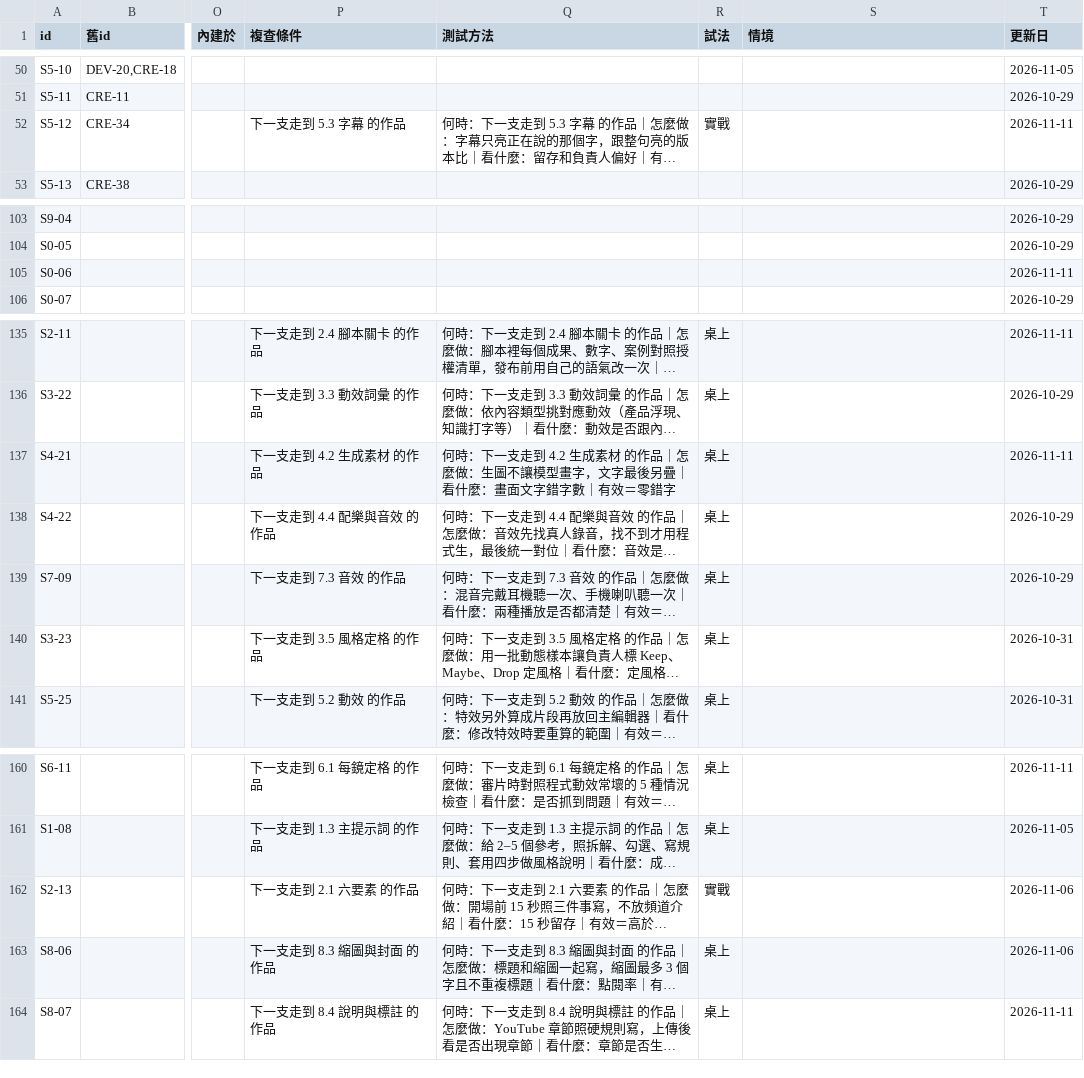
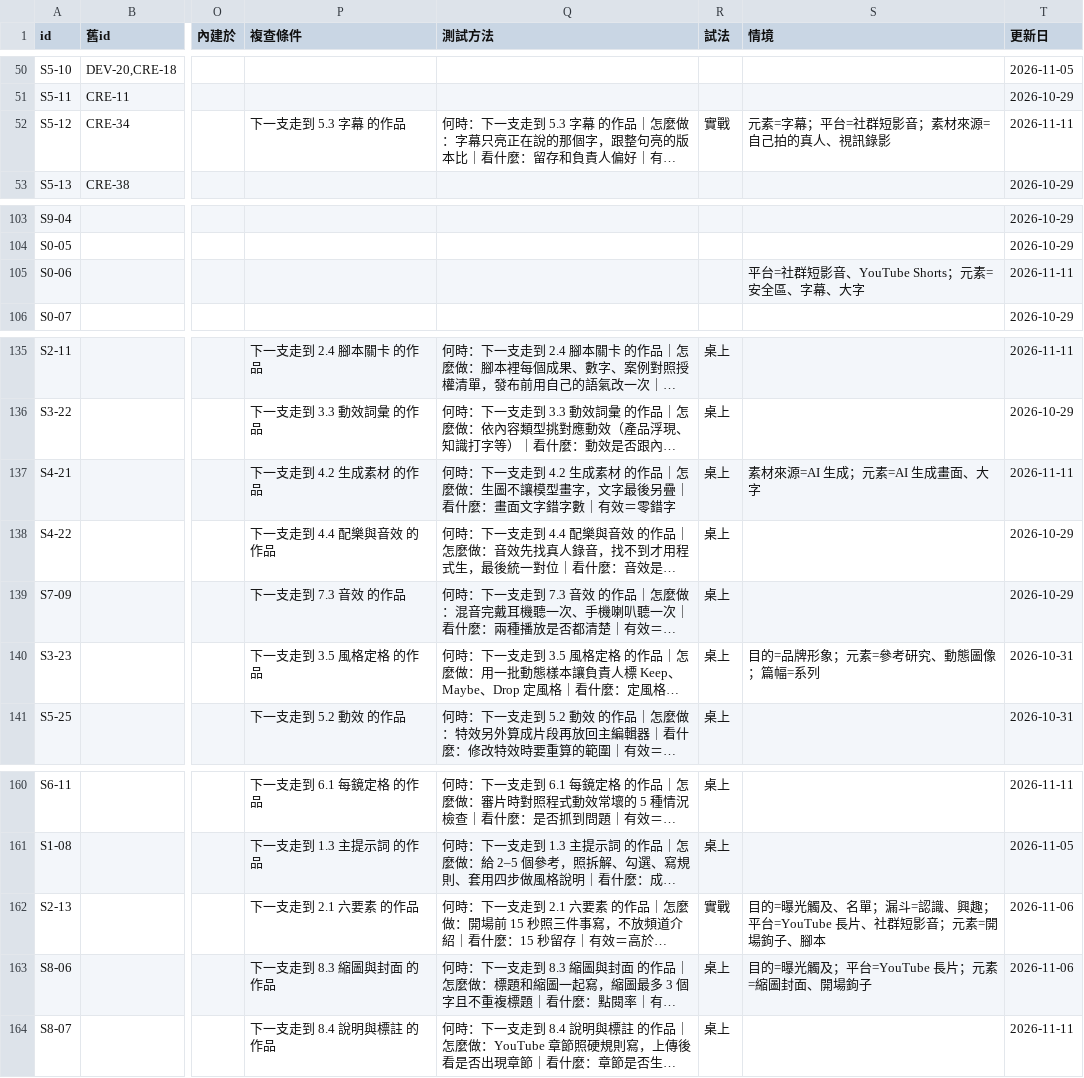
Before and after one commit to mick3412/production-playbook, a CSV file: data/entries.csv, drawn as a sheet; only a part is shown, gaps mark what is left out; long unchanged cells end in …; the diff covers the shown part only; the diff names each change by its address in the sheet, - before the commit and + after, or states it on an @@ line.

```diff
--- a/data/entries.csv
+++ b/data/entries.csv
-S52 (情境): (empty)
+S52 (情境): 元素=字幕；平台=社群短影音；素材來源=自己拍的真人、視訊錄影
-S105 (情境): (empty)
+S105 (情境): 平台=社群短影音、YouTube Shorts；元素=安全區、字幕、大字
-S137 (情境): (empty)
+S137 (情境): 素材來源=AI 生成；元素=AI 生成畫面、大字
-S140 (情境): (empty)
+S140 (情境): 目的=品牌形象；元素=參考研究、動態圖像；篇幅=系列
-S162 (情境): (empty)
+S162 (情境): 目的=曝光觸及、名單；漏斗=認識、興趣；平台=YouTube 長片、社群短影音；元素=開場鉤子、腳本
-S163 (情境): (empty)
+S163 (情境): 目的=曝光觸及；平台=YouTube 長片；元素=縮圖封面、開場鉤子
```
Also changed, not shown: 10 edited cells elsewhere in this file, data/tools.csv, 1 other file.
